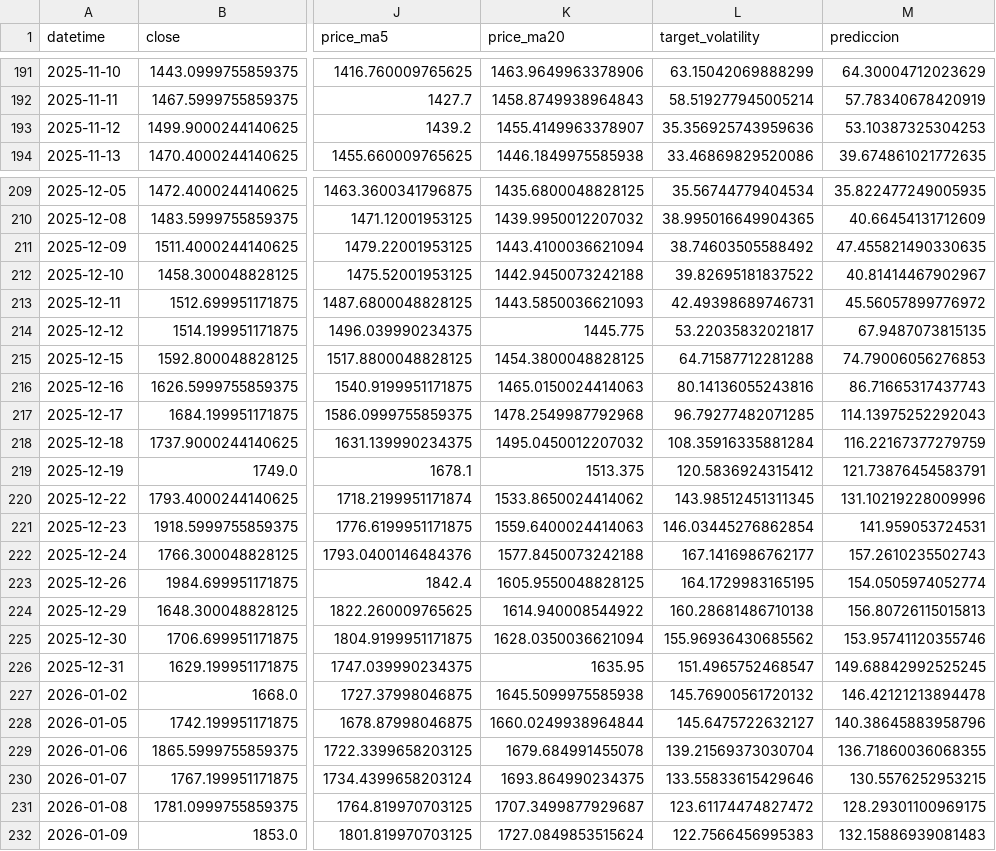
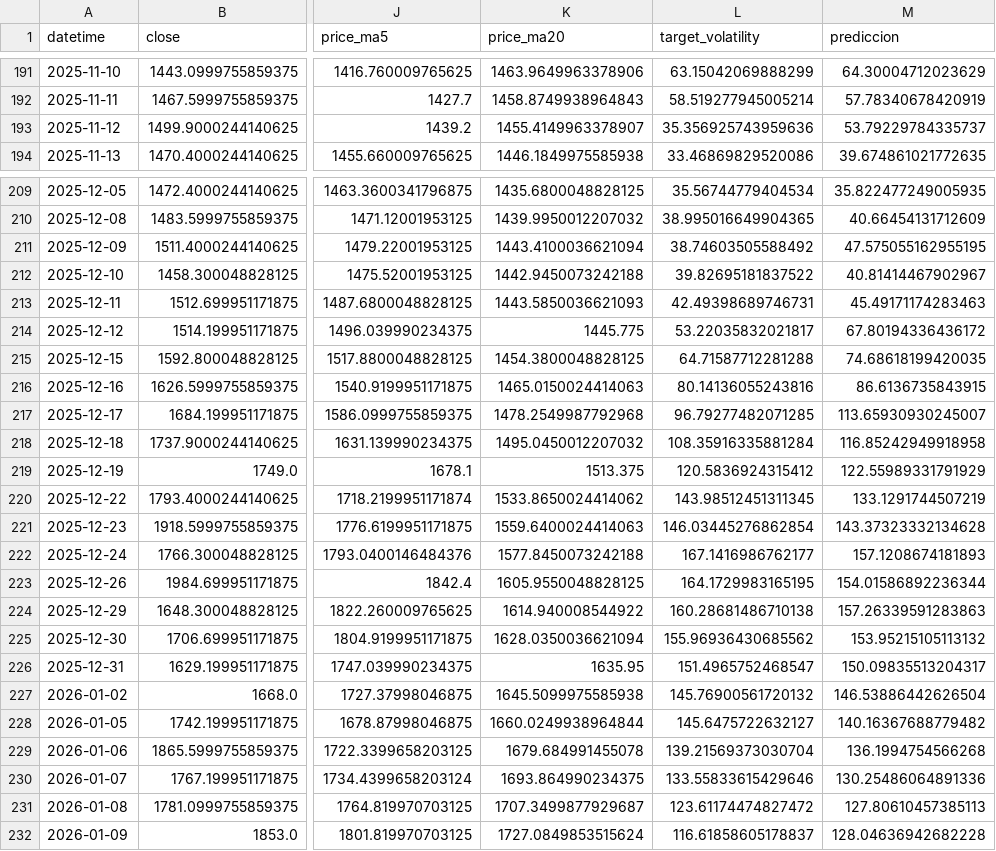
Before and after one commit to gedar1971/integrative_project_v, a CSV file: src/palladium/static/data/predictions.csv, drawn as a sheet; only a part is shown, gaps mark what is left out; the diff covers the shown part only; the diff names each change by its address in the sheet, - before the commit and + after, or states it on an @@ line.

```diff
--- a/src/palladium/static/data/predictions.csv
+++ b/src/palladium/static/data/predictions.csv
-M193 (prediccion): 53.10387325304253
+M193 (prediccion): 53.79229784335737
-M211 (prediccion): 47.455821490330635
+M211 (prediccion): 47.575055162955195
-M213 (prediccion): 45.56057899776972
+M213 (prediccion): 45.49171174283463
-M214 (prediccion): 67.9487073815135
+M214 (prediccion): 67.80194336436172
-M215 (prediccion): 74.79006056276853
+M215 (prediccion): 74.68618199420035
-M216 (prediccion): 86.71665317437743
+M216 (prediccion): 86.6136735843915
-M217 (prediccion): 114.13975252292043
+M217 (prediccion): 113.65930930245007
-M218 (prediccion): 116.22167377279759
+M218 (prediccion): 116.85242949918958
-M219 (prediccion): 121.73876454583791
+M219 (prediccion): 122.55989331791929
-M220 (prediccion): 131.10219228009996
+M220 (prediccion): 133.1291744507219
-M221 (prediccion): 141.959053724531
+M221 (prediccion): 143.37323332134628
-M222 (prediccion): 157.2610235502743
+M222 (prediccion): 157.1208674181893
-M223 (prediccion): 154.0505974052774
+M223 (prediccion): 154.01586892236344
-M224 (prediccion): 156.80726115015813
+M224 (prediccion): 157.26339591283863
-M225 (prediccion): 153.95741120355746
+M225 (prediccion): 153.95215105113132
-M226 (prediccion): 149.68842992525245
+M226 (prediccion): 150.09835513204317
-M227 (prediccion): 146.42121213894478
+M227 (prediccion): 146.53886442626504
-M228 (prediccion): 140.38645883958796
+M228 (prediccion): 140.16367688779482
-M229 (prediccion): 136.71860036068355
+M229 (prediccion): 136.1994754566268
-M230 (prediccion): 130.5576252953215
+M230 (prediccion): 130.25486064891336
-M231 (prediccion): 128.29301100969175
+M231 (prediccion): 127.80610457385113
-L232 (target_volatility): 122.7566456995383
+L232 (target_volatility): 116.61858605178837
-M232 (prediccion): 132.15886939081483
+M232 (prediccion): 128.04636942682228
```
Also changed, not shown: 6 edited cells elsewhere in this file, src/palladium/static/data/historical.csv, 3 other files.
